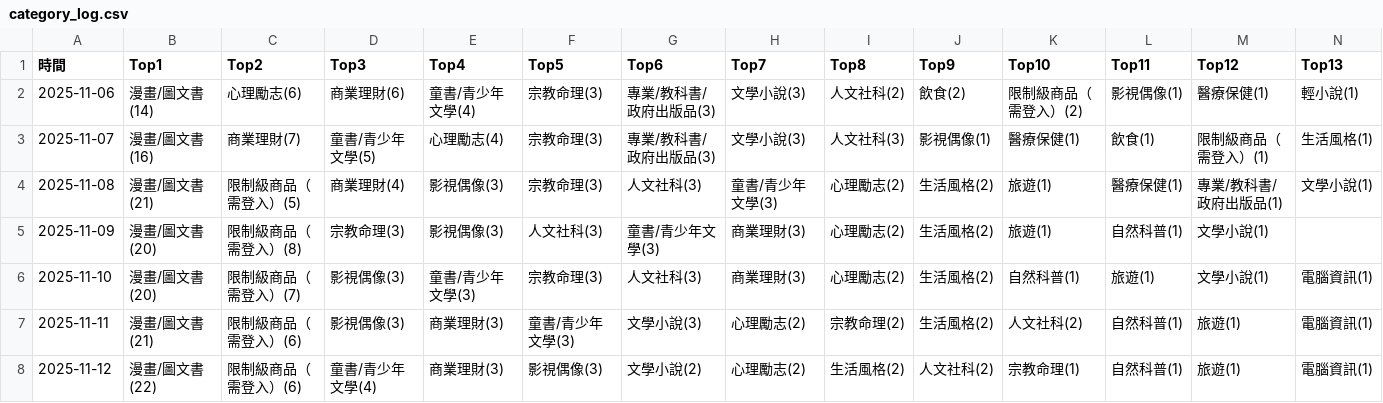
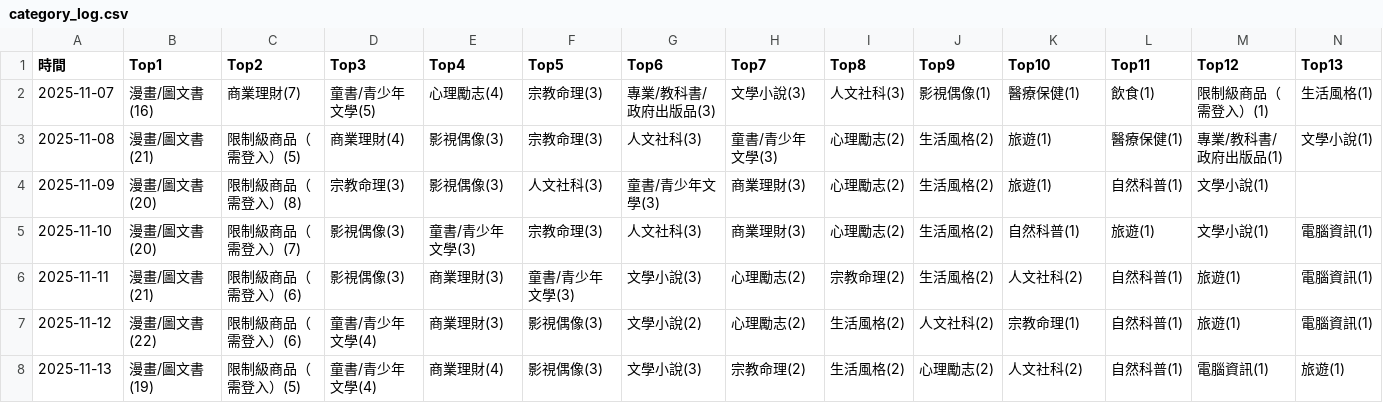
Before and after one commit to allenwhitewho/open_platform_final_project, a CSV file: category_log.csv, drawn as a sheet; only a part is shown; removed rows and columns are numbered as before the commit, all else as after; rows hold the shown columns only; the diff names each change by its address in the sheet, - before the commit and + after, or states it on an @@ line.

```diff
--- a/category_log.csv
+++ b/category_log.csv
-row 2: 2025-11-06 | 漫畫/圖文書(14) | 心理勵志(6) | 商業理財(6) | 童書/青少年文學(4) | 宗教命理(3) | 專業/教科書/政府出版品(3) | 文學小說(3) | 人文社科(2) | 飲食(2) | 限制級商品（需登入）(2) | 影視偶像(1) | 醫療保健(1) | 輕小說(1)
+row 8: 2025-11-13 | 漫畫/圖文書(19) | 限制級商品（需登入）(5) | 童書/青少年文學(4) | 商業理財(4) | 影視偶像(3) | 文學小說(3) | 宗教命理(2) | 生活風格(2) | 心理勵志(2) | 人文社科(2) | 自然科普(1) | 電腦資訊(1) | 旅遊(1)
```
Also changed, not shown: history.csv, static.csv, 6 other files.
